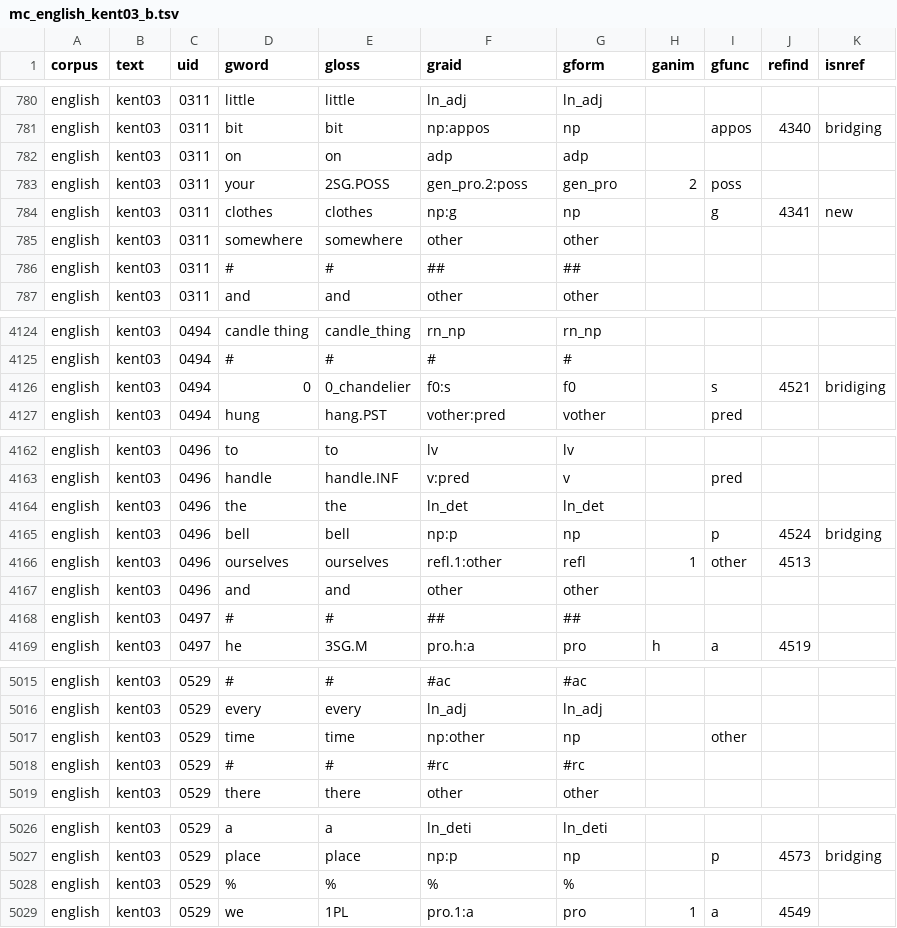
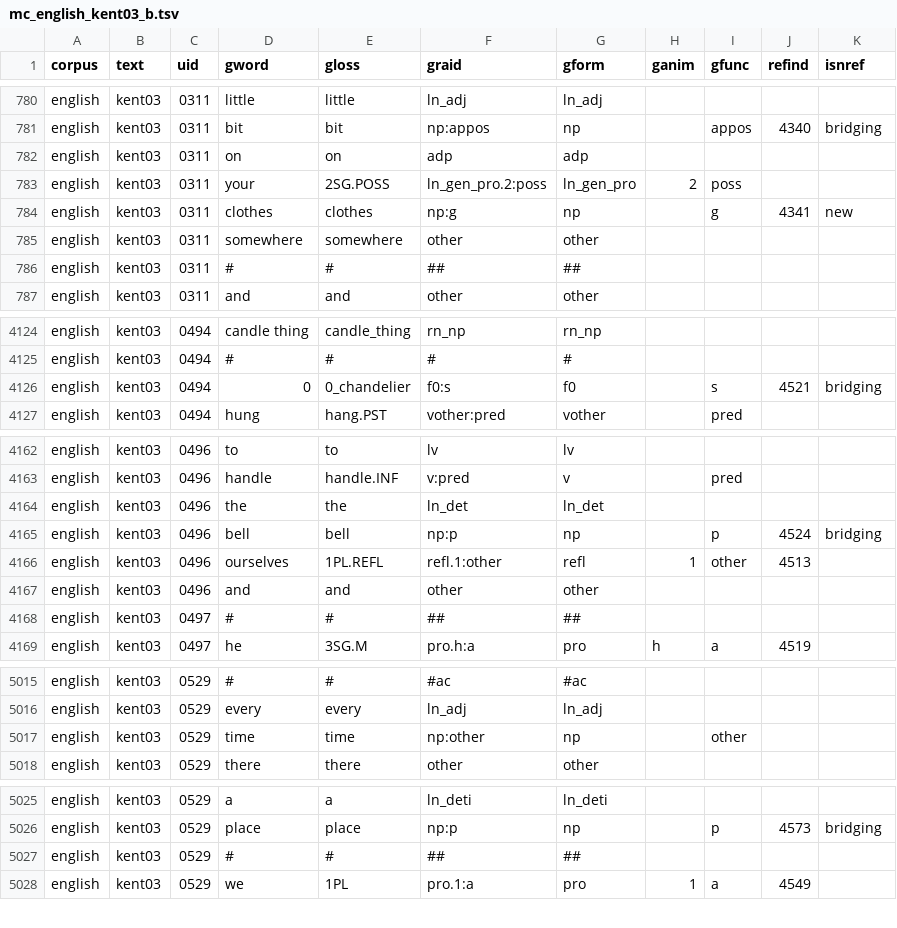
Before and after one commit to Multi-CAST/mcenglish, a TSV file: cldf/media/mc_english_kent03_b.tsv, drawn as a sheet; only a part is shown, gaps mark what is left out; the diff covers the shown part only.

```diff
--- a/cldf/media/mc_english_kent03_b.tsv
+++ b/cldf/media/mc_english_kent03_b.tsv
@@ -782,3 +782,3 @@ english	kent03	0311	bit	bit	np:appos	np		appos	4340	bridging
 english	kent03	0311	on	on	adp	adp				
-english	kent03	0311	your	2SG.POSS	gen_pro.2:poss	gen_pro	2	poss		
+english	kent03	0311	your	2SG.POSS	ln_gen_pro.2:poss	ln_gen_pro	2	poss		
 english	kent03	0311	clothes	clothes	np:g	np		g	4341	new
@@ -4125,3 +4125,3 @@ english	kent03	0494	candle thing	candle_thing	rn_np	rn_np
 english	kent03	0494	#	#	#	#				
-english	kent03	0494	0	0_chandelier	f0:s	f0		s	4521	bridiging
+english	kent03	0494	0	0_chandelier	f0:s	f0		s	4521	bridging
 english	kent03	0494	hung	hang.PST	vother:pred	vother		pred		
@@ -4165,3 +4165,3 @@ english	kent03	0496	the	the	ln_det	ln_det
 english	kent03	0496	bell	bell	np:p	np		p	4524	bridging
-english	kent03	0496	ourselves	ourselves	refl.1:other	refl	1	other	4513	
+english	kent03	0496	ourselves	1PL.REFL	refl.1:other	refl	1	other	4513	
 english	kent03	0496	and	and	other	other				
@@ -5017,3 +5017,2 @@ english	kent03	0529	every	every	ln_adj	ln_adj
 english	kent03	0529	time	time	np:other	np		other		
-english	kent03	0529	#	#	#rc	#rc				
 english	kent03	0529	there	there	other	other				
@@ -5027,3 +5026,3 @@ english	kent03	0529	a	a	ln_deti	ln_deti
 english	kent03	0529	place	place	np:p	np		p	4573	bridging
-english	kent03	0529	%	%	%	%				
+english	kent03	0529	#	#	##	##				
 english	kent03	0529	we	1PL	pro.1:a	pro	1	a	4549	
```
Also changed, not shown: 1 edited cell elsewhere in this file, cldf/media/mc_english_devon01.tsv, cldf/media/mc_english_kent01.tsv, 29 other files.
